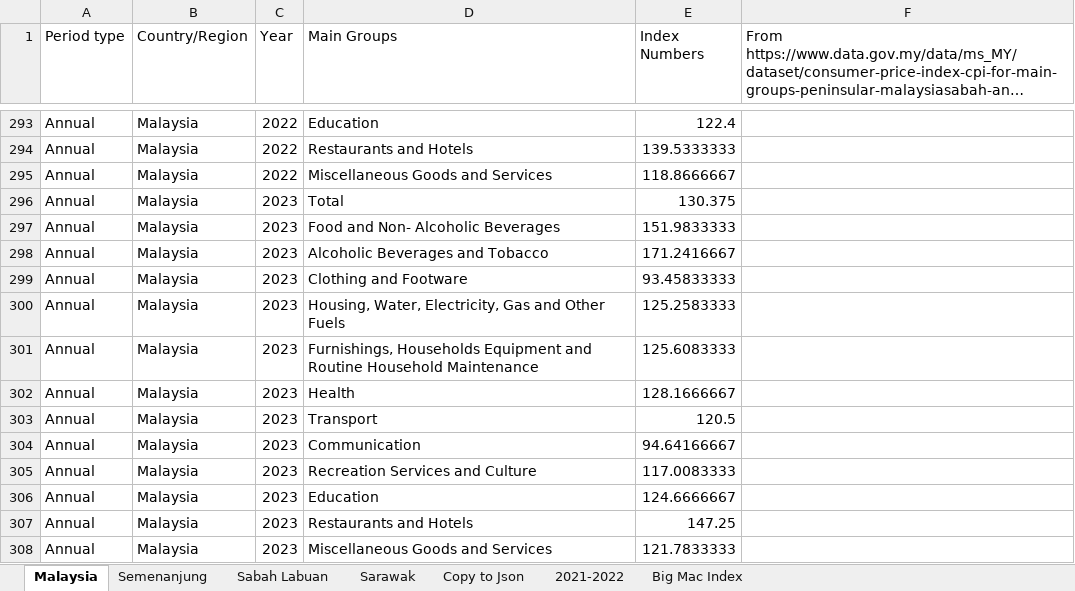
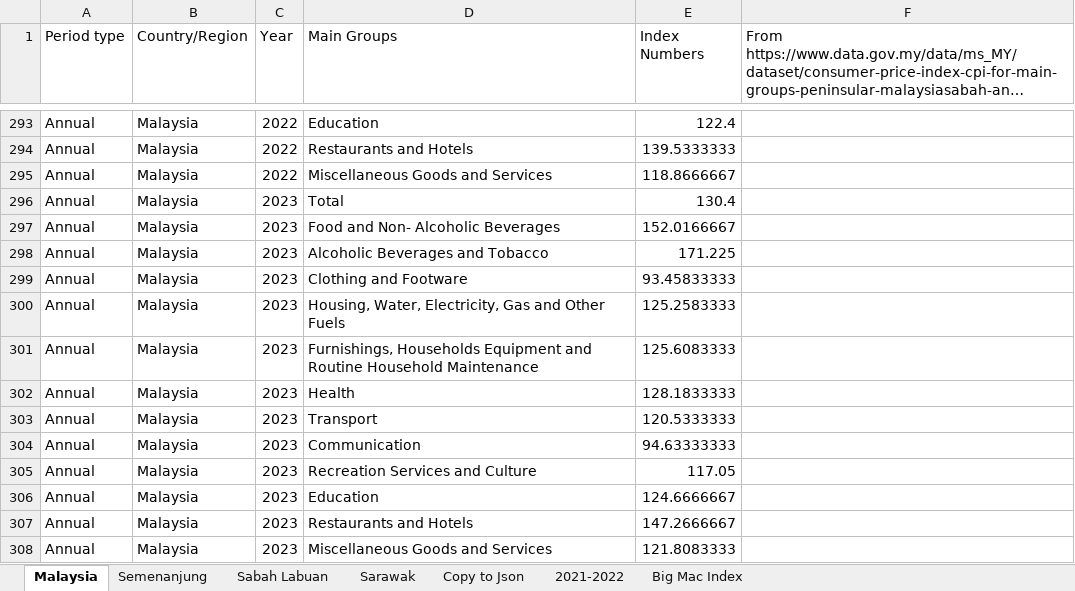
Before and after one commit to xkre/malaysia-inflation-calc, an Excel workbook: public/data/CpiDataset.xlsx, sheet Malaysia, drawn as a sheet; only a part is shown, gaps mark what is left out; long unchanged cells end in …; values as stored, in another font and other column widths than the file's, no borders; the diff names each change by its address in the sheet, - before the commit and + after, or states it on an @@ line.

```diff
--- a/public/data/CpiDataset.xlsx (sheet Malaysia)
+++ b/public/data/CpiDataset.xlsx (sheet Malaysia)
-E296 (Index Numbers): 130.375
+E296 (Index Numbers): 130.4
-E297 (Index Numbers): 151.9833333
+E297 (Index Numbers): 152.0166667
-E298 (Index Numbers): 171.2416667
+E298 (Index Numbers): 171.225
-E302 (Index Numbers): 128.1666667
+E302 (Index Numbers): 128.1833333
-E303 (Index Numbers): 120.5
+E303 (Index Numbers): 120.5333333
-E304 (Index Numbers): 94.64166667
+E304 (Index Numbers): 94.63333333
-E305 (Index Numbers): 117.0083333
+E305 (Index Numbers): 117.05
-E307 (Index Numbers): 147.25
+E307 (Index Numbers): 147.2666667
-E308 (Index Numbers): 121.7833333
+E308 (Index Numbers): 121.8083333
```
Also changed, not shown: sheet Copy to Json, sheet Semenanjung, sheet Sarawak, sheet Sabah Labuan, 6 other files.
